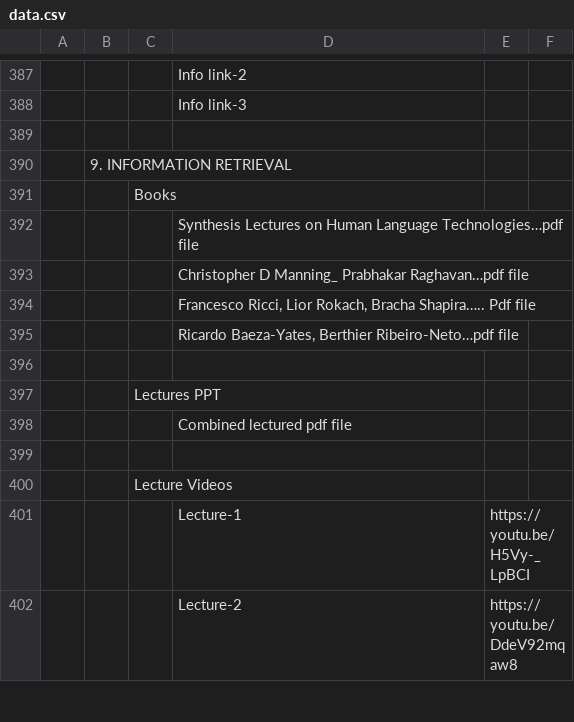
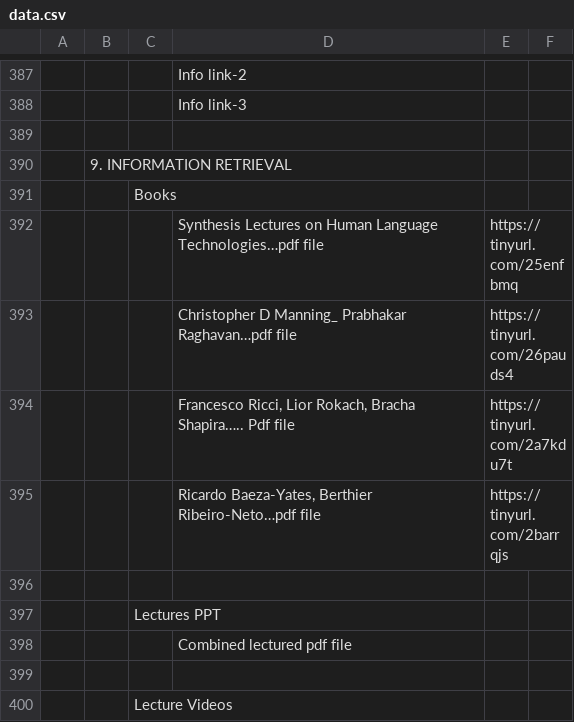
Before and after one commit to Isolatedislands/PapuaIsland, a CSV file: data.csv, drawn as a sheet; only a part is shown, gaps mark what is left out; the shorter side is filled out with more unchanged rows; the diff names each change by its address in the sheet, - before the commit and + after, or states it on an @@ line.

Commit message:
IR Books

```diff
--- a/data.csv
+++ b/data.csv
-E392: (empty)
+E392: https://tinyurl.com/25enfbmq
-E393: (empty)
+E393: https://tinyurl.com/26pauds4
-E394: (empty)
+E394: https://tinyurl.com/2a7kdu7t
-E395: (empty)
+E395: https://tinyurl.com/2barrqjs
```
